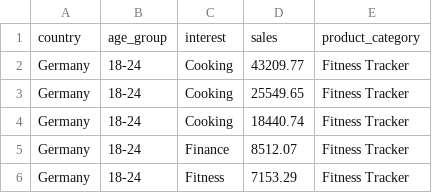
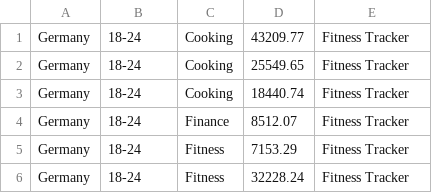
Before and after one commit to mokamoto/ge-workshop-public, a CSV file: sales_data.csv, drawn as a sheet; only a part is shown; the shorter side is filled out with more unchanged rows.

Commit message:
Remove header from sales_data.csv

```diff
--- a/sales_data.csv
+++ b/sales_data.csv
@@ -1,2 +1 @@
-country,age_group,interest,sales,product_category
 Germany,18-24,Cooking,43209.77,Fitness Tracker
```
